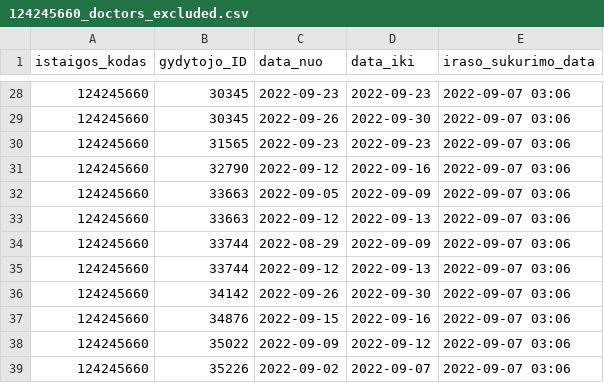
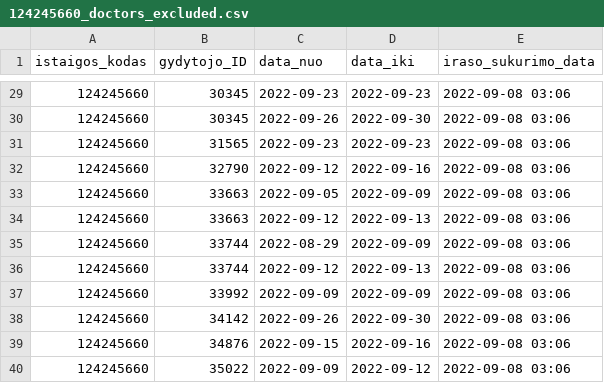
Before and after one commit to vilnius/seskines-poliklinika, a CSV file: 124245660_doctors_excluded.csv, drawn as a sheet; only a part is shown, gaps mark what is left out; the diff covers the shown part only.

```diff
--- a/124245660_doctors_excluded.csv
+++ b/124245660_doctors_excluded.csv
@@ -28,12 +29,12 @@ istaigos_kodas;gydytojo_ID;data_nuo;data_iki;iraso_sukurimo_data
-124245660;30345;2022-09-23;2022-09-23;2022-09-07 03:06
-124245660;30345;2022-09-26;2022-09-30;2022-09-07 03:06
-124245660;31565;2022-09-23;2022-09-23;2022-09-07 03:06
-124245660;32790;2022-09-12;2022-09-16;2022-09-07 03:06
-124245660;33663;2022-09-05;2022-09-09;2022-09-07 03:06
-124245660;33663;2022-09-12;2022-09-13;2022-09-07 03:06
-124245660;33744;2022-08-29;2022-09-09;2022-09-07 03:06
-124245660;33744;2022-09-12;2022-09-13;2022-09-07 03:06
-124245660;34142;2022-09-26;2022-09-30;2022-09-07 03:06
-124245660;34876;2022-09-15;2022-09-16;2022-09-07 03:06
-124245660;35022;2022-09-09;2022-09-12;2022-09-07 03:06
-124245660;35226;2022-09-02;2022-09-07;2022-09-07 03:06
+124245660;30345;2022-09-23;2022-09-23;2022-09-08 03:06
+124245660;30345;2022-09-26;2022-09-30;2022-09-08 03:06
+124245660;31565;2022-09-23;2022-09-23;2022-09-08 03:06
+124245660;32790;2022-09-12;2022-09-16;2022-09-08 03:06
+124245660;33663;2022-09-05;2022-09-09;2022-09-08 03:06
+124245660;33663;2022-09-12;2022-09-13;2022-09-08 03:06
+124245660;33744;2022-08-29;2022-09-09;2022-09-08 03:06
+124245660;33744;2022-09-12;2022-09-13;2022-09-08 03:06
+124245660;33992;2022-09-09;2022-09-09;2022-09-08 03:06
+124245660;34142;2022-09-26;2022-09-30;2022-09-08 03:06
+124245660;34876;2022-09-15;2022-09-16;2022-09-08 03:06
+124245660;35022;2022-09-09;2022-09-12;2022-09-08 03:06
```
Also changed, not shown: 1 added row and 26 edited cells elsewhere in this file, 124245660_family_doctors_list.csv, 124245660_family_doctors_visits_hours.csv, 1 other file.
